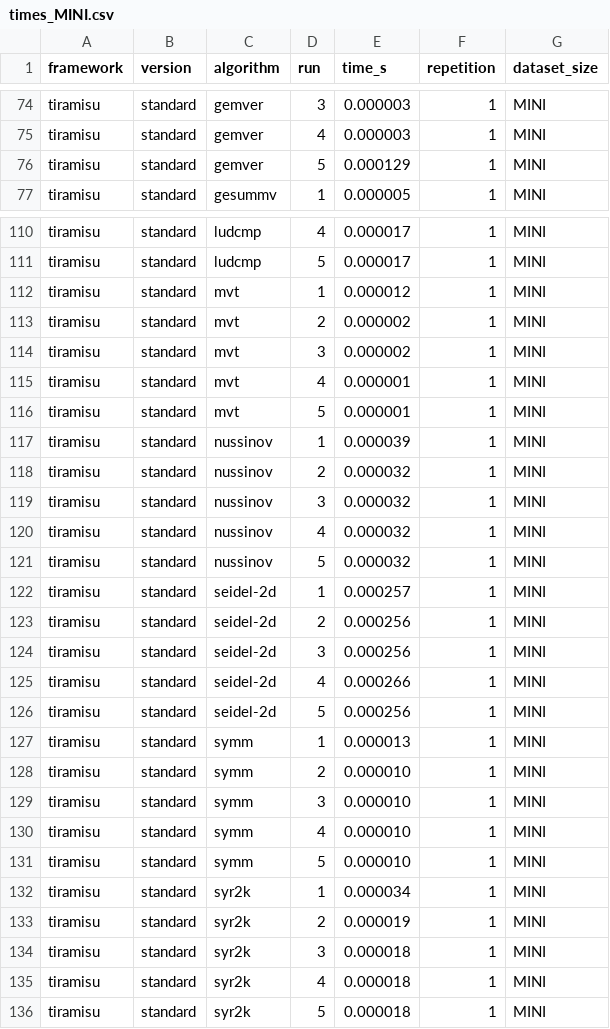
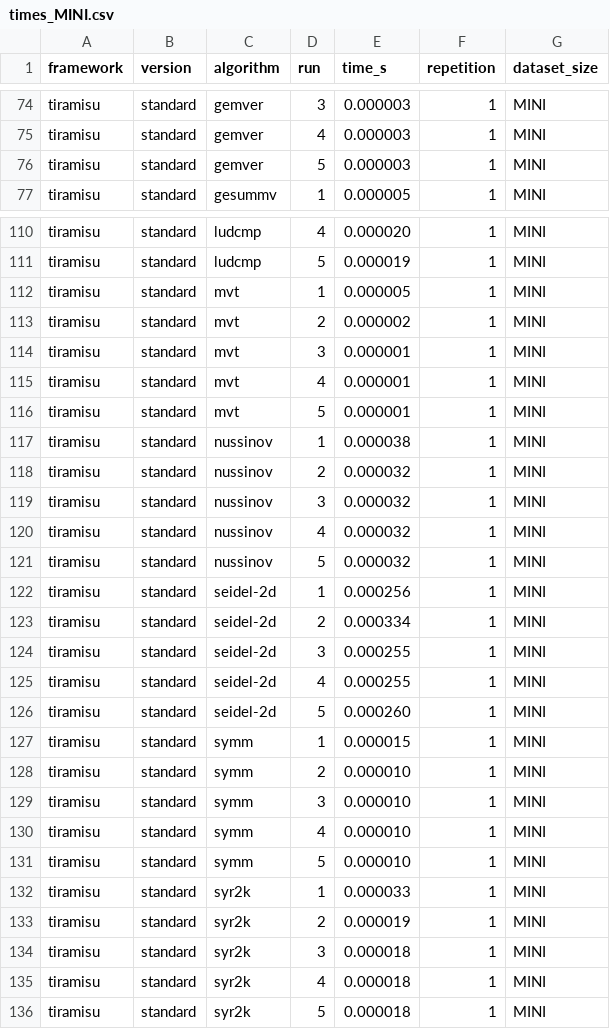
Before and after one commit to jiriklepl/llm_code_optimization, a CSV file: results/optimization/20251215/tiramisu/20251217_225842/times_MINI.csv (was results/optimization/20251215/tiramisu/20251211_150643/times_MINI.csv), drawn as a sheet; only a part is shown, gaps mark what is left out; the diff covers the shown part only; the diff names each change by its address in the sheet, - before the commit and + after, or states it on an @@ line.

Commit message:
update tiramisu results

```diff
--- a/results/optimization/20251215/tiramisu/20251211_150643/times_MINI.csv
+++ b/results/optimization/20251215/tiramisu/20251217_225842/times_MINI.csv
-E76 (time_s): 0.000129
+E76 (time_s): 0.000003
-E110 (time_s): 0.000017
+E110 (time_s): 0.000020
-E111 (time_s): 0.000017
+E111 (time_s): 0.000019
-E112 (time_s): 0.000012
+E112 (time_s): 0.000005
-E114 (time_s): 0.000002
+E114 (time_s): 0.000001
-E117 (time_s): 0.000039
+E117 (time_s): 0.000038
-E122 (time_s): 0.000257
+E122 (time_s): 0.000256
-E123 (time_s): 0.000256
+E123 (time_s): 0.000334
-E124 (time_s): 0.000256
+E124 (time_s): 0.000255
-E125 (time_s): 0.000266
+E125 (time_s): 0.000255
-E126 (time_s): 0.000256
+E126 (time_s): 0.000260
-E127 (time_s): 0.000013
+E127 (time_s): 0.000015
-E132 (time_s): 0.000034
+E132 (time_s): 0.000033
```
Also changed, not shown: 39 edited cells elsewhere in this file, 19 other files.
